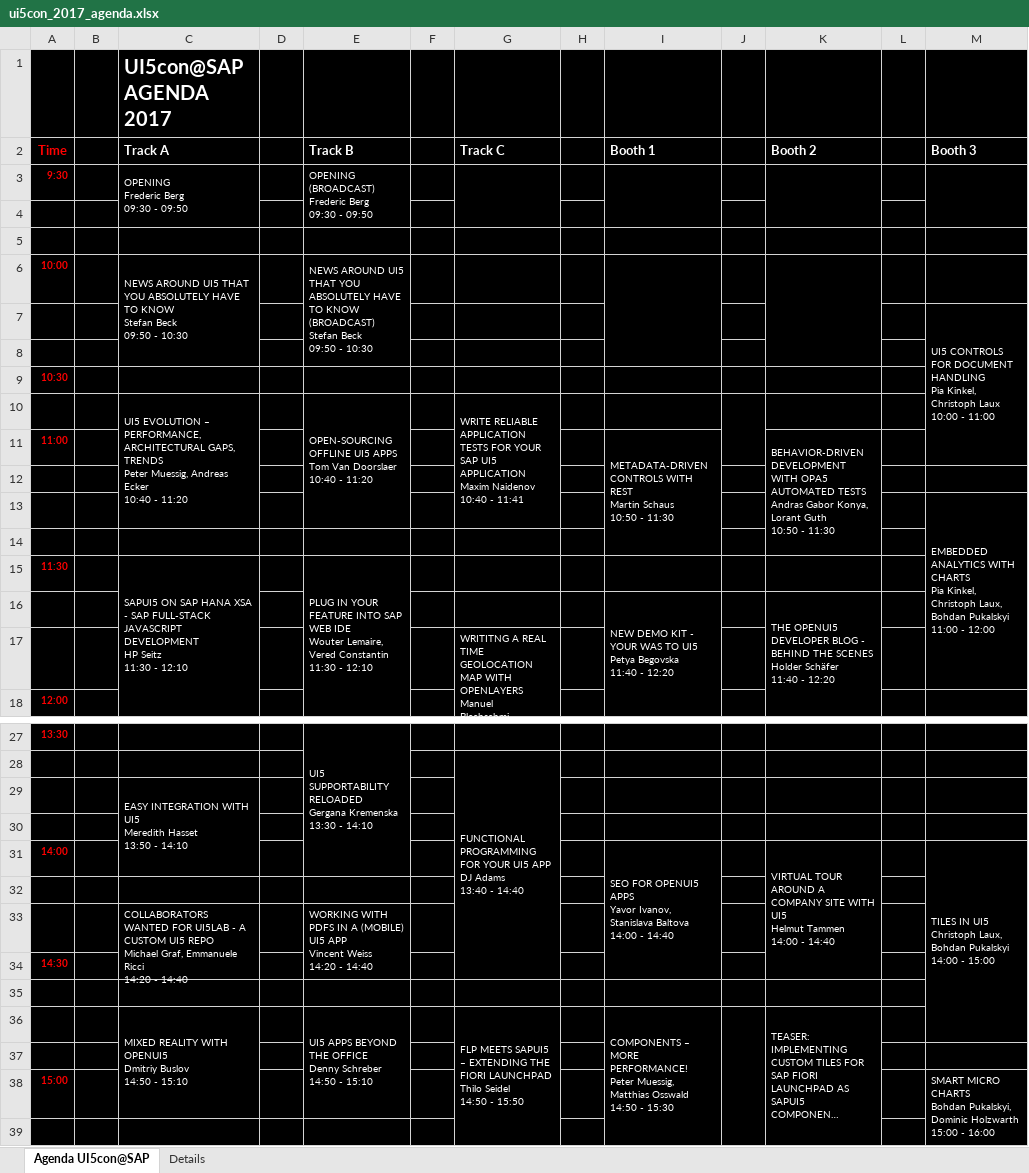
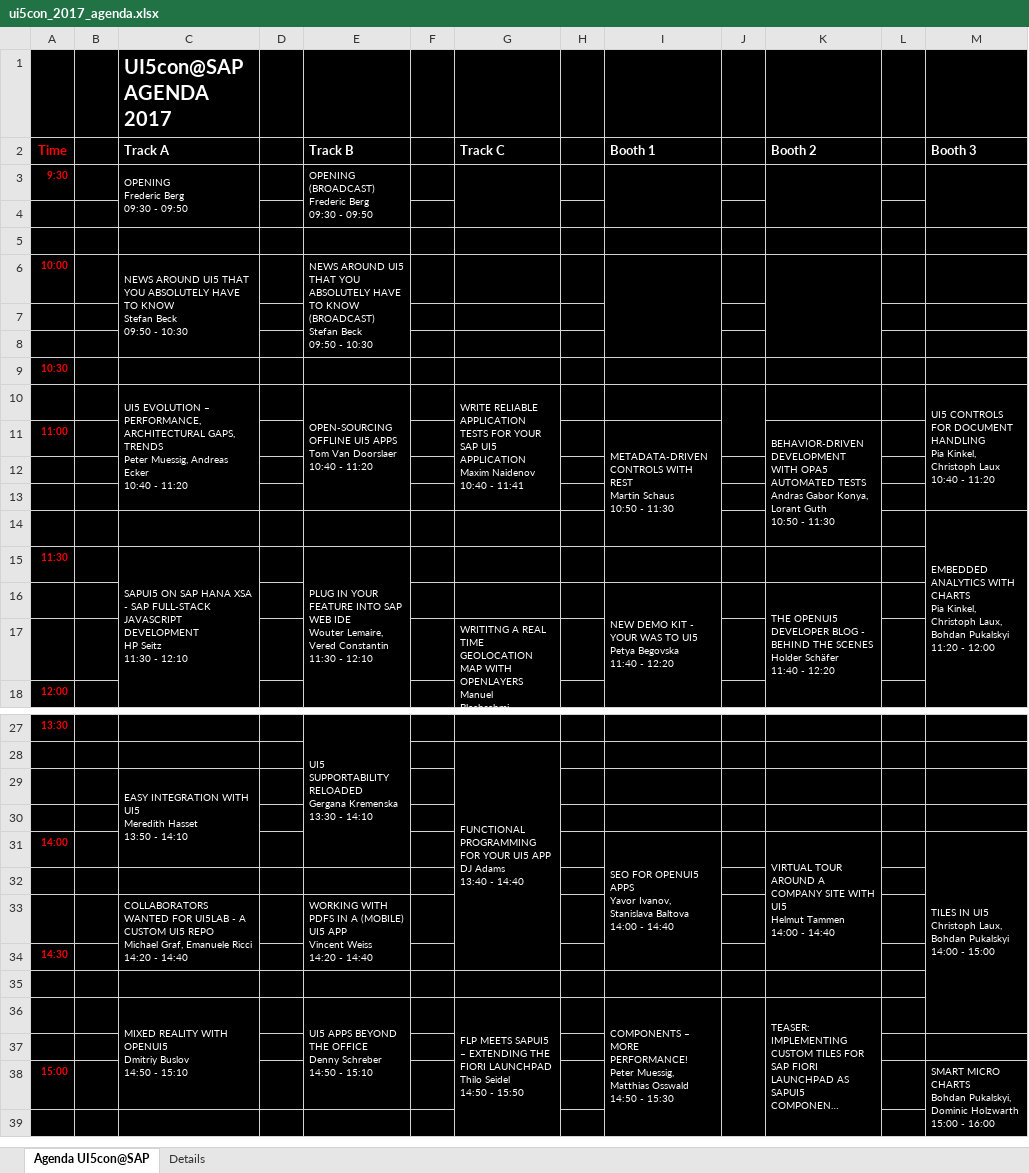
Before and after one commit to SAP/openui5, an Excel workbook: ui5con/downloads/ui5con_2017_agenda.xlsx, sheet Agenda UI5con@SAP, drawn as a sheet; only a part is shown, gaps mark what is left out; long unchanged cells end in …; values as stored, in another font and other column widths than the file's, no borders; removed rows and columns are numbered as before the commit, all else as after; ↵ is a line break in a cell; the diff names each change by its address in the sheet, - before the commit and + after, or states it on an @@ line.

Commit message:
updated agenda-pdf and -xlsx files

```diff
--- a/ui5con/downloads/ui5con_2017_agenda.xlsx (sheet Agenda UI5con@SAP)
+++ b/ui5con/downloads/ui5con_2017_agenda.xlsx (sheet Agenda UI5con@SAP)
-M7 (Booth 3): UI5 CONTROLS FOR DOCUMENT HANDLING ↵ Pia Kinkel, Christoph Laux ↵ 10:00 - 11:00
+M7 (Booth 3): (empty)
-M7:M11 merged
-C10:C13 merged
+C10:C13 merged
-E10:E13 merged
+E10:E13 merged
-G10:G13 merged
+G10:G13 merged
-M10 (Booth 3): (empty)
+M10 (Booth 3): UI5 CONTROLS FOR DOCUMENT HANDLING ↵ Pia Kinkel, Christoph Laux ↵ 10:40 - 11:20
+M10:M13 merged
-row 13:  |  |  |  |  |  |  |  |  |  |  |  | EMBEDDED ANALYTICS WITH CHARTS ↵ Pia Kinkel, Christoph Laux, Bohdan Pukalskyi ↵ 11:00 - 12:00
+row 14:  |  |  |  |  |  |  |  |  |  |  |  | EMBEDDED ANALYTICS WITH CHARTS ↵ Pia Kinkel, Christoph Laux, Bohdan Pukalskyi ↵ 11:20 - 12:00
-C33 (Track A): …Michael Graf, Emmanuele Ricci ↵ 14:20…
+C33 (Track A): …Michael Graf, Emanuele Ricci ↵ 14:20…
```
Also changed, not shown: sheet Details, 1 other file.
